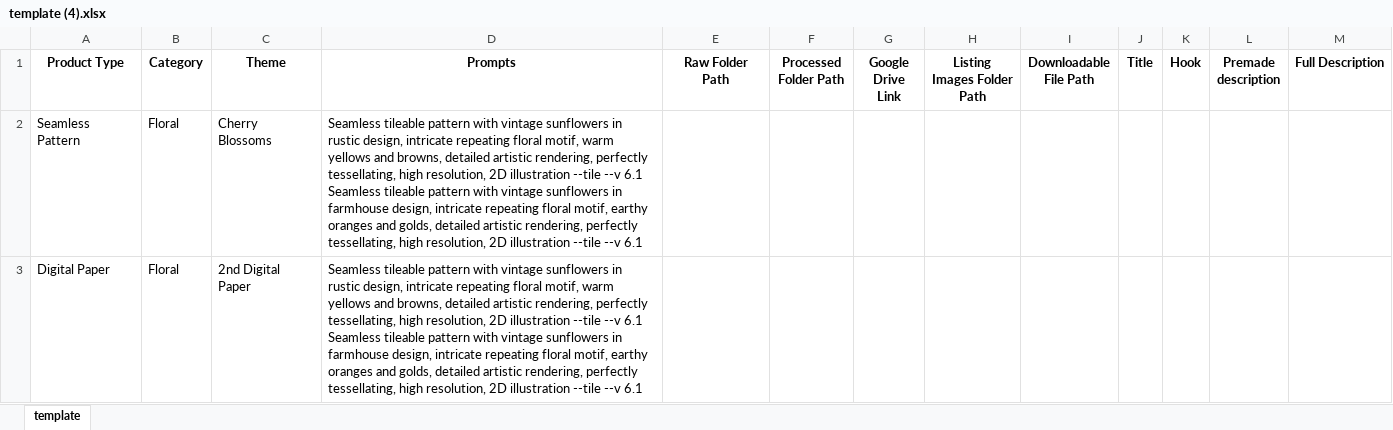
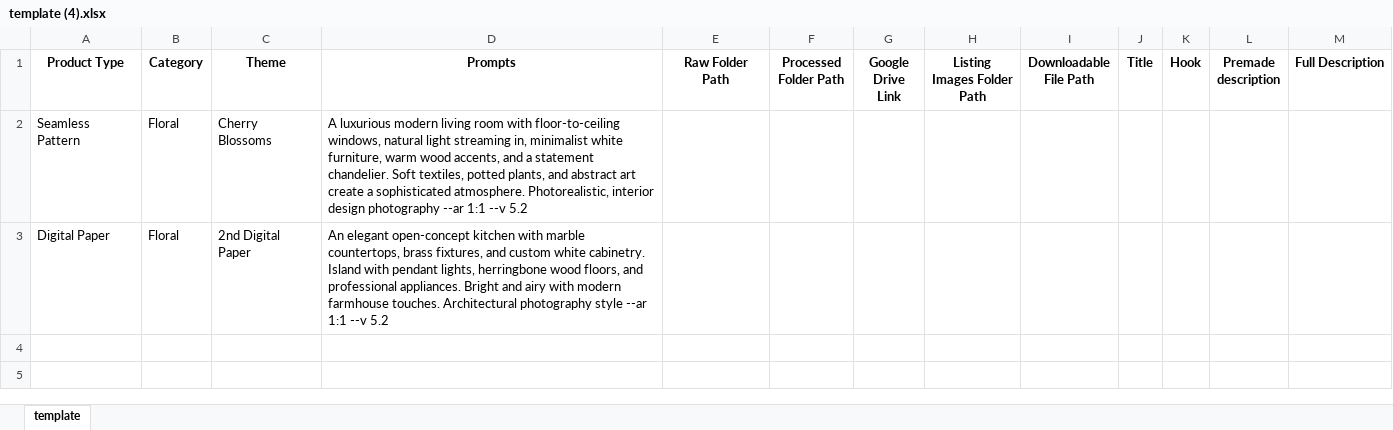
Before and after one commit to Erichy-dev/midjourney, an Excel workbook: template (4).xlsx, sheet template, drawn as a sheet; values as stored, in another font and other column widths than the file's, no borders; charts and pictures not drawn; ↵ is a line break in a cell; the diff names each change by its address in the sheet, - before the commit and + after, or states it on an @@ line.

Commit message:
modified paths & hopefully verfication bypassed

```diff
--- a/template (4).xlsx (sheet template)
+++ b/template (4).xlsx (sheet template)
-D2 (Prompts): Seamless tileable pattern with vintage sunflowers in rustic design, intricate repeating floral motif, warm yellows and browns, detailed artistic rendering, perfectly tessellating, high resolution, 2D illustration --tile --v 6.1 ↵ Seamless tileable pattern with vintage sunflowers in farmhouse design, intricate repeating floral motif, earthy oranges and golds, detailed artistic rendering, perfectly tessellating, high resolution, 2D illustration --tile --v 6.1
+D2 (Prompts): A luxurious modern living room with floor-to-ceiling windows, natural light streaming in, minimalist white furniture, warm wood accents, and a statement chandelier. Soft textiles, potted plants, and abstract art create a sophisticated atmosphere. Photorealistic, interior design photography --ar 1:1 --v 5.2
-D3 (Prompts): Seamless tileable pattern with vintage sunflowers in rustic design, intricate repeating floral motif, warm yellows and browns, detailed artistic rendering, perfectly tessellating, high resolution, 2D illustration --tile --v 6.1 ↵ Seamless tileable pattern with vintage sunflowers in farmhouse design, intricate repeating floral motif, earthy oranges and golds, detailed artistic rendering, perfectly tessellating, high resolution, 2D illustration --tile --v 6.1
+D3 (Prompts): An elegant open-concept kitchen with marble countertops, brass fixtures, and custom white cabinetry. Island with pendant lights, herringbone wood floors, and professional appliances. Bright and airy with modern farmhouse touches. Architectural photography style --ar 1:1 --v 5.2
```
Also changed, not shown: charts or pictures, 4 other files.
